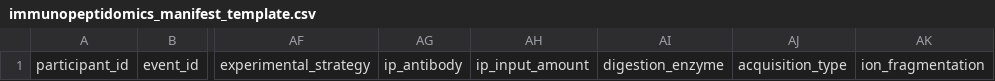
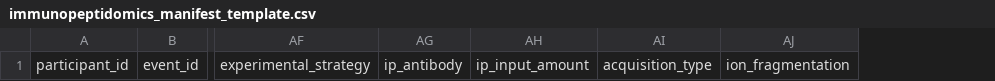
Before and after one commit to childrens-bti/manifest-template, a CSV file: manifest_templates/immunopeptidomics_manifest_template.csv, drawn as a sheet; only a part is shown, gaps mark what is left out; the diff names each change by its address in the sheet, - before the commit and + after, or states it on an @@ line.

```diff
--- a/manifest_templates/immunopeptidomics_manifest_template.csv
+++ b/manifest_templates/immunopeptidomics_manifest_template.csv
-column AI, row 1: digestion_enzyme
```
Also changed, not shown: 2 other files.
